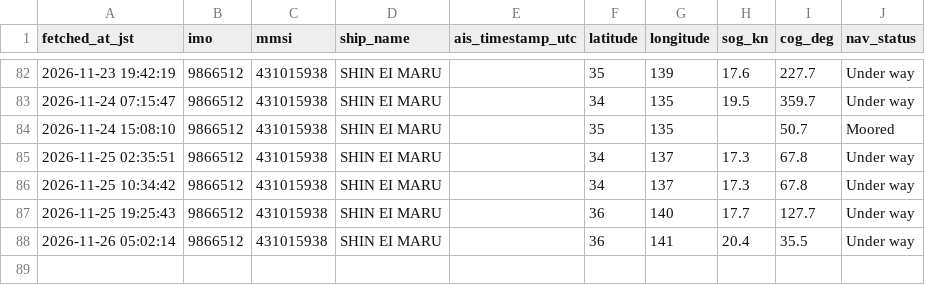
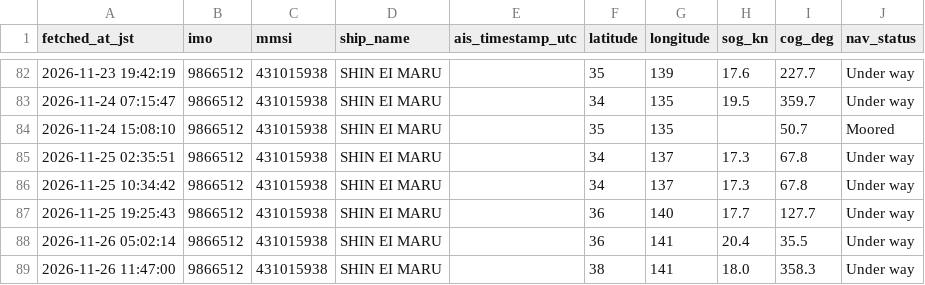
Before and after one commit to erujiMETTT/shin-ei-maru-tracker, a CSV file: SHIN_EI_MARU_track.csv, drawn as a sheet; only a part is shown, gaps mark what is left out.

```diff
--- a/SHIN_EI_MARU_track.csv
+++ b/SHIN_EI_MARU_track.csv
@@ -88 +88,2 @@
 2026-11-26 05:02:14,9866512,431015938,SHIN EI MARU,,36,141,20.4,35.5,Under way
+2026-11-26 11:47:00,9866512,431015938,SHIN EI MARU,,38,141,18.0,358.3,Under way
```
